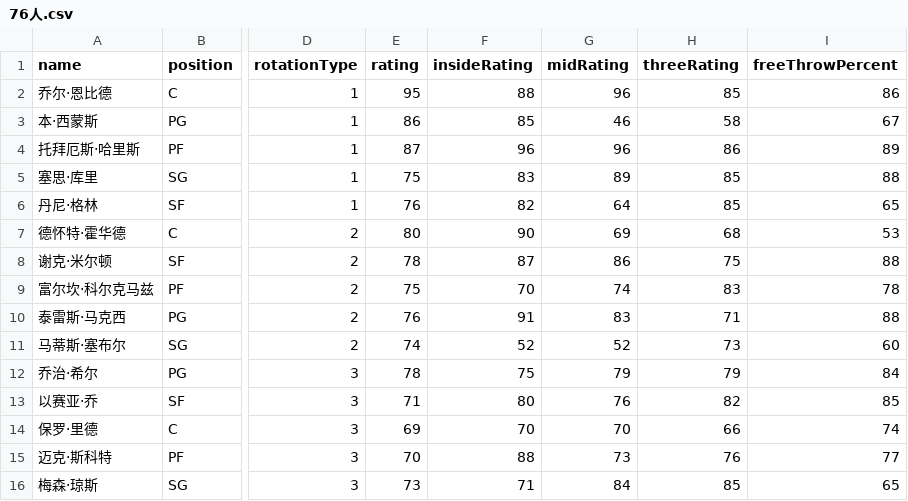
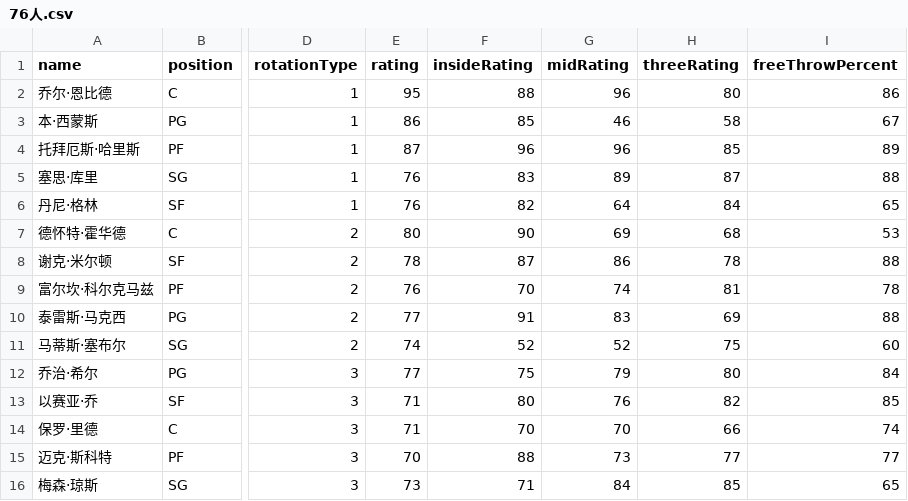
Before and after one commit to MikeYan01/NBA-sim, a CSV file: database/roster/76人.csv, drawn as a sheet; only a part is shown, gaps mark what is left out; the diff names each change by its address in the sheet, - before the commit and + after, or states it on an @@ line.

```diff
--- a/database/roster/76人.csv
+++ b/database/roster/76人.csv
-H2 (threeRating): 85
+H2 (threeRating): 80
-H4 (threeRating): 86
+H4 (threeRating): 85
-E5 (rating): 75
+E5 (rating): 76
-H5 (threeRating): 85
+H5 (threeRating): 87
-H6 (threeRating): 85
+H6 (threeRating): 84
-H8 (threeRating): 75
+H8 (threeRating): 78
-E9 (rating): 75
+E9 (rating): 76
-H9 (threeRating): 83
+H9 (threeRating): 81
-E10 (rating): 76
+E10 (rating): 77
-H10 (threeRating): 71
+H10 (threeRating): 69
-H11 (threeRating): 73
+H11 (threeRating): 75
-E12 (rating): 78
+E12 (rating): 77
-H12 (threeRating): 79
+H12 (threeRating): 80
-E14 (rating): 69
+E14 (rating): 71
-H15 (threeRating): 76
+H15 (threeRating): 77
```
Also changed, not shown: database/roster/公牛.csv, database/roster/凯尔特人.csv, 28 other files.
